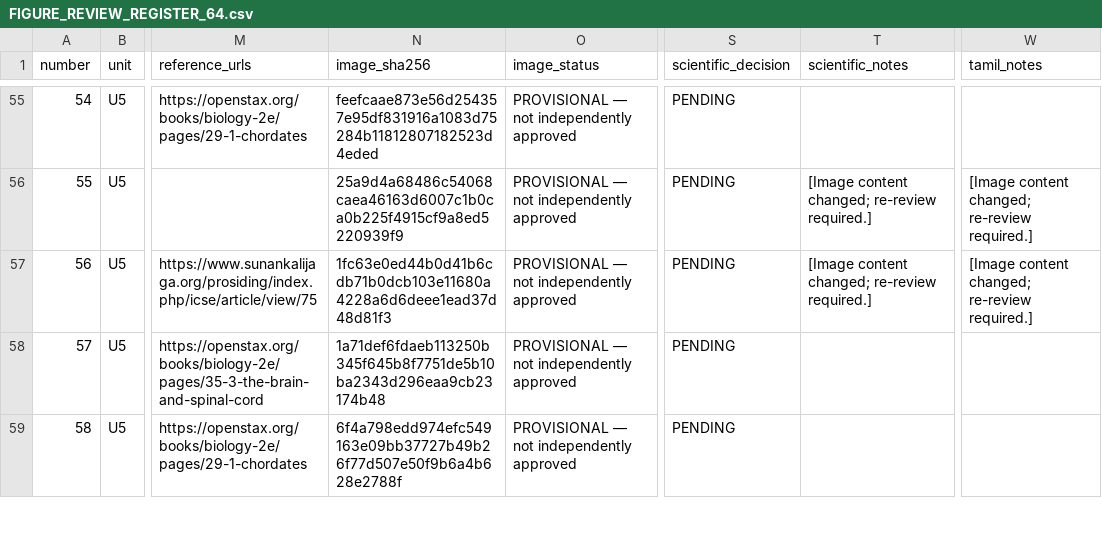
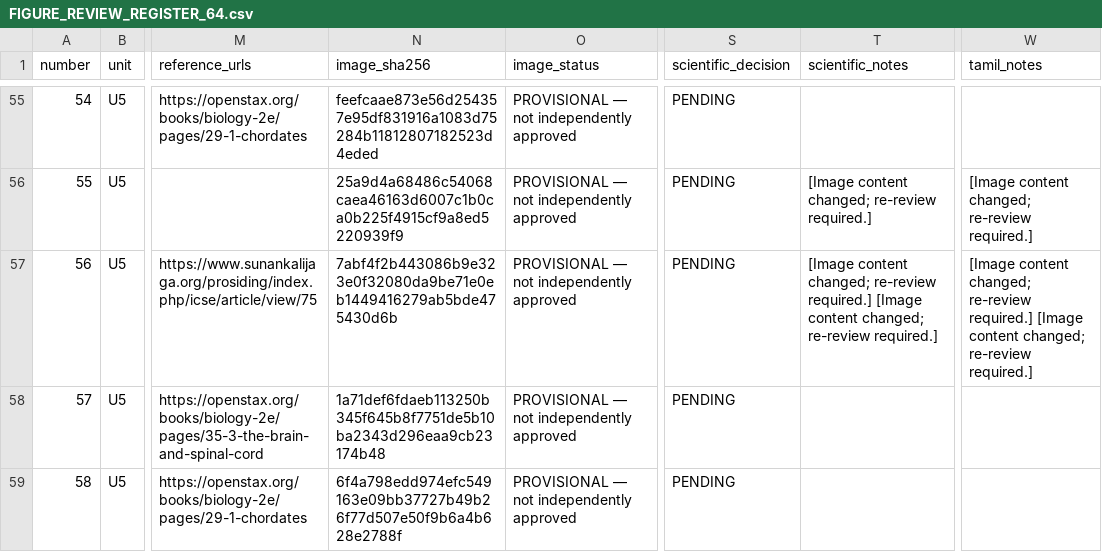
Before and after one commit to rameshgascngl-create/Chordata, a CSV file: docs/FIGURE_REVIEW_REGISTER_64.csv, drawn as a sheet; only a part is shown, gaps mark what is left out; the diff names each change by its address in the sheet, - before the commit and + after, or states it on an @@ line.

```diff
--- a/docs/FIGURE_REVIEW_REGISTER_64.csv
+++ b/docs/FIGURE_REVIEW_REGISTER_64.csv
-N57 (image_sha256): 1fc63e0ed44b0d41b6cdb71b0dcb103e11680a4228a6d6deee1ead37d48d81f3
+N57 (image_sha256): 7abf4f2b443086b9e323e0f32080da9be71e0eb1449416279ab5bde475430d6b
-T57 (scientific_notes): …re-review required.]
+T57 (scientific_notes): …re-review required.] [Image content changed; re-review required.]
-W57 (tamil_notes): …re-review required.]
+W57 (tamil_notes): …re-review required.] [Image content changed; re-review required.]
```
Also changed, not shown: 4 other files.
